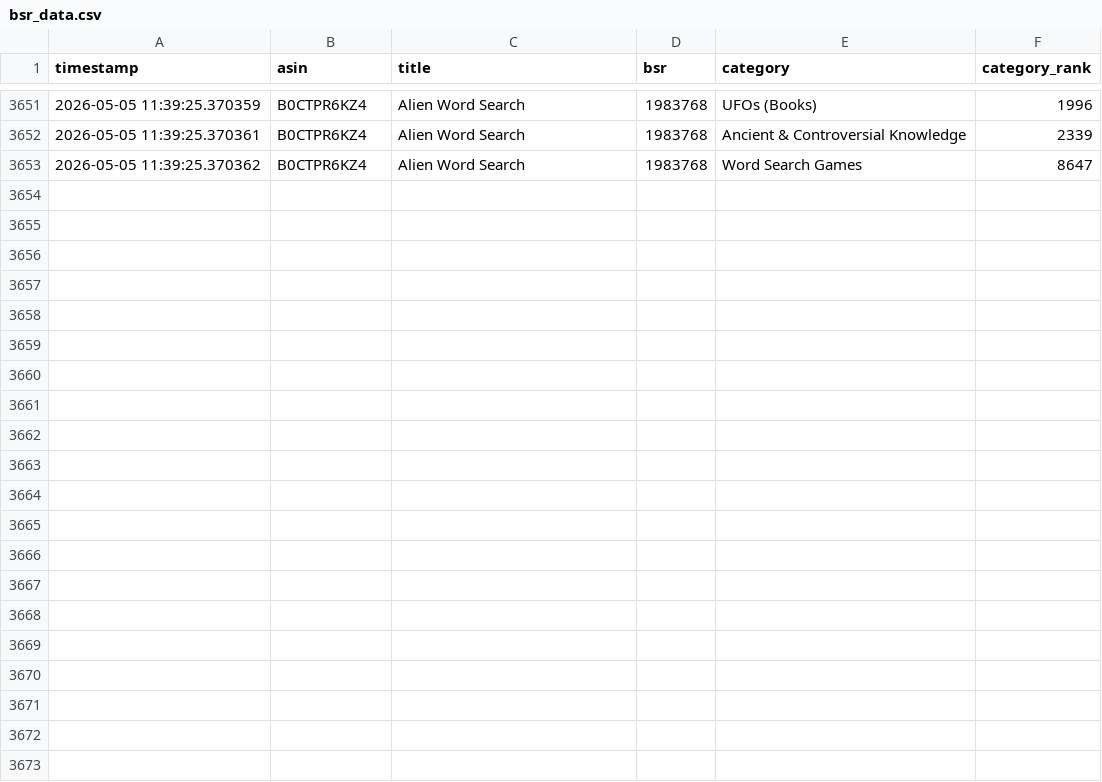
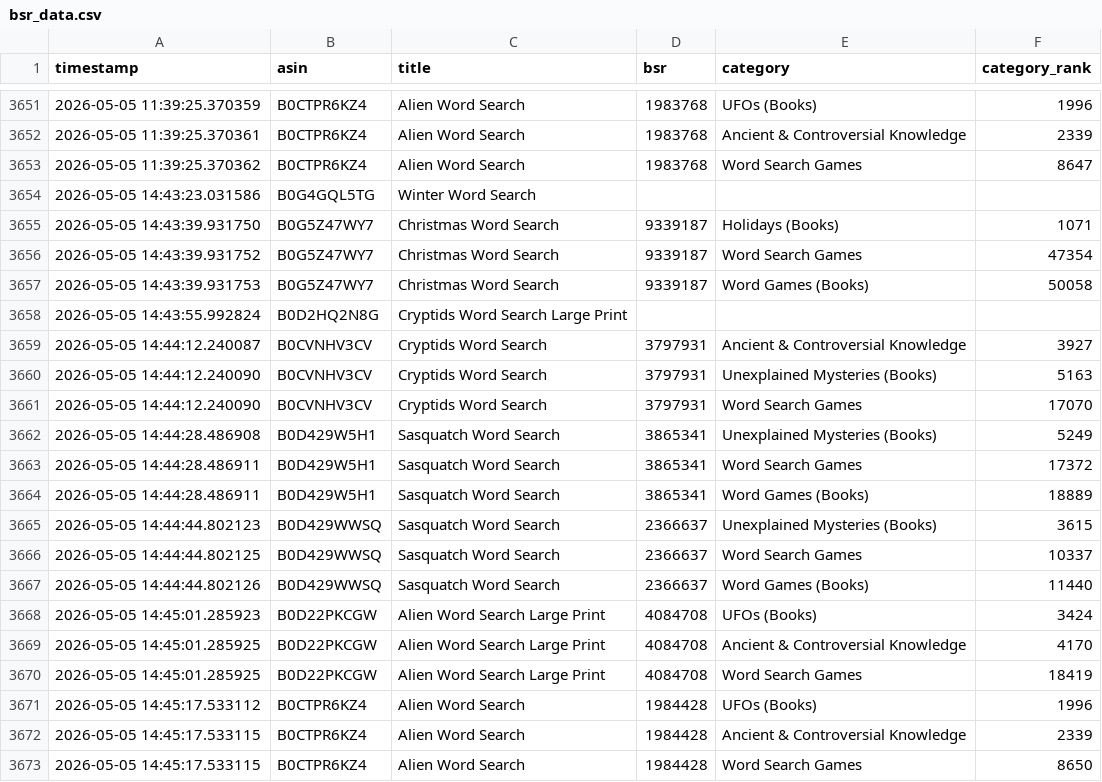
Before and after one commit to minoh79/kdp-bsr-tracker, a CSV file: bsr_data.csv, drawn as a sheet; only a part is shown, gaps mark what is left out; the diff names each change by its address in the sheet, - before the commit and + after, or states it on an @@ line.

```diff
--- a/bsr_data.csv
+++ b/bsr_data.csv
+row 3654: 2026-05-05 14:43:23.031586 | B0G4GQL5TG | Winter Word Search
+row 3655: 2026-05-05 14:43:39.931750 | B0G5Z47WY7 | Christmas Word Search | 9339187 | Holidays (Books) | 1071
+row 3656: 2026-05-05 14:43:39.931752 | B0G5Z47WY7 | Christmas Word Search | 9339187 | Word Search Games | 47354
+row 3657: 2026-05-05 14:43:39.931753 | B0G5Z47WY7 | Christmas Word Search | 9339187 | Word Games (Books) | 50058
+row 3658: 2026-05-05 14:43:55.992824 | B0D2HQ2N8G | Cryptids Word Search Large Print
+row 3659: 2026-05-05 14:44:12.240087 | B0CVNHV3CV | Cryptids Word Search | 3797931 | Ancient & Controversial Knowledge | 3927
+row 3660: 2026-05-05 14:44:12.240090 | B0CVNHV3CV | Cryptids Word Search | 3797931 | Unexplained Mysteries (Books) | 5163
+row 3661: 2026-05-05 14:44:12.240090 | B0CVNHV3CV | Cryptids Word Search | 3797931 | Word Search Games | 17070
+row 3662: 2026-05-05 14:44:28.486908 | B0D429W5H1 | Sasquatch Word Search | 3865341 | Unexplained Mysteries (Books) | 5249
+row 3663: 2026-05-05 14:44:28.486911 | B0D429W5H1 | Sasquatch Word Search | 3865341 | Word Search Games | 17372
+row 3664: 2026-05-05 14:44:28.486911 | B0D429W5H1 | Sasquatch Word Search | 3865341 | Word Games (Books) | 18889
+row 3665: 2026-05-05 14:44:44.802123 | B0D429WWSQ | Sasquatch Word Search | 2366637 | Unexplained Mysteries (Books) | 3615
+row 3666: 2026-05-05 14:44:44.802125 | B0D429WWSQ | Sasquatch Word Search | 2366637 | Word Search Games | 10337
+row 3667: 2026-05-05 14:44:44.802126 | B0D429WWSQ | Sasquatch Word Search | 2366637 | Word Games (Books) | 11440
+row 3668: 2026-05-05 14:45:01.285923 | B0D22PKCGW | Alien Word Search Large Print | 4084708 | UFOs (Books) | 3424
+row 3669: 2026-05-05 14:45:01.285925 | B0D22PKCGW | Alien Word Search Large Print | 4084708 | Ancient & Controversial Knowledge | 4170
+row 3670: 2026-05-05 14:45:01.285925 | B0D22PKCGW | Alien Word Search Large Print | 4084708 | Word Search Games | 18419
+row 3671: 2026-05-05 14:45:17.533112 | B0CTPR6KZ4 | Alien Word Search | 1984428 | UFOs (Books) | 1996
+row 3672: 2026-05-05 14:45:17.533115 | B0CTPR6KZ4 | Alien Word Search | 1984428 | Ancient & Controversial Knowledge | 2339
+row 3673: 2026-05-05 14:45:17.533115 | B0CTPR6KZ4 | Alien Word Search | 1984428 | Word Search Games | 8650
```
